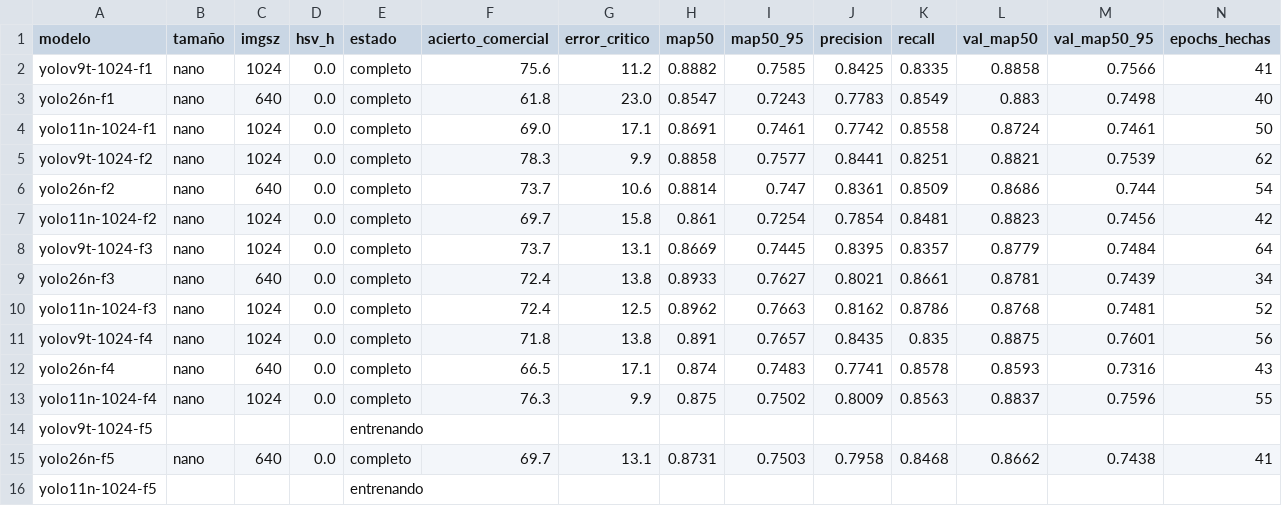
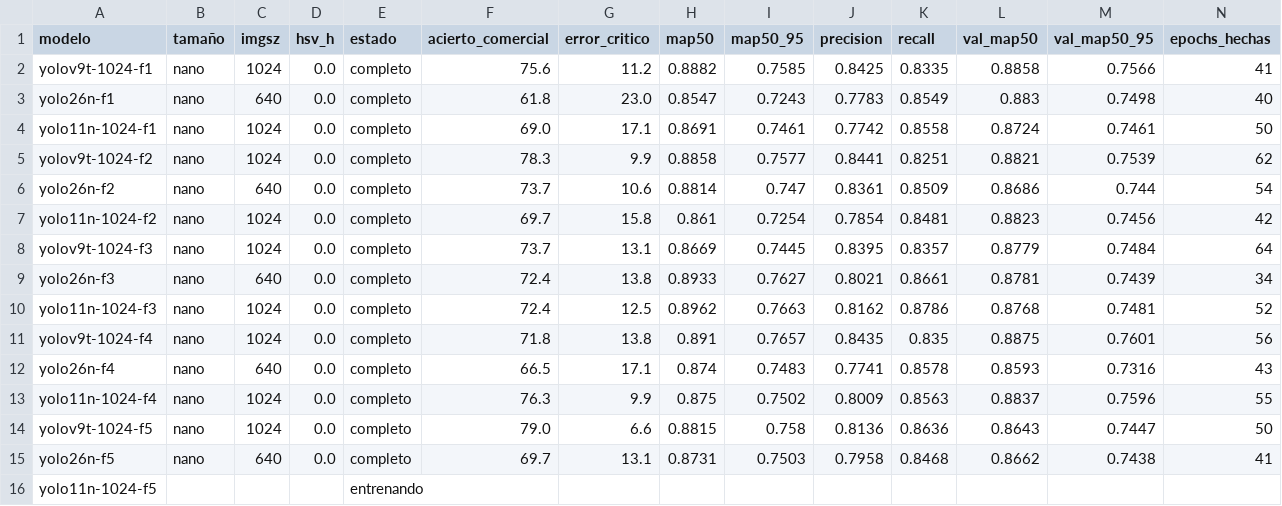
Before and after one commit to Jairocustodio-jc/DatasetFresas, a CSV file: benchmark/cv5_6lotes/resumen.csv, drawn as a sheet; only a part is shown; removed rows and columns are numbered as before the commit, all else as after; rows hold the shown columns only; the diff names each change by its address in the sheet, - before the commit and + after, or states it on an @@ line.

```diff
--- a/benchmark/cv5_6lotes/resumen.csv
+++ b/benchmark/cv5_6lotes/resumen.csv
-row 14: yolov9t-1024-f5 |  |  |  | entrenando
+row 14: yolov9t-1024-f5 | nano | 1024 | 0.0 | completo | 79.0 | 6.6 | 0.8815 | 0.758 | 0.8136 | 0.8636 | 0.8643 | 0.7447 | 50
```
Also changed, not shown: benchmark/cv5_6lotes/runs/yolo11n-1024-f5/results.csv, benchmark/cv5_6lotes/runs/yolov9t-1024-f5/results.csv, 39 other files.
